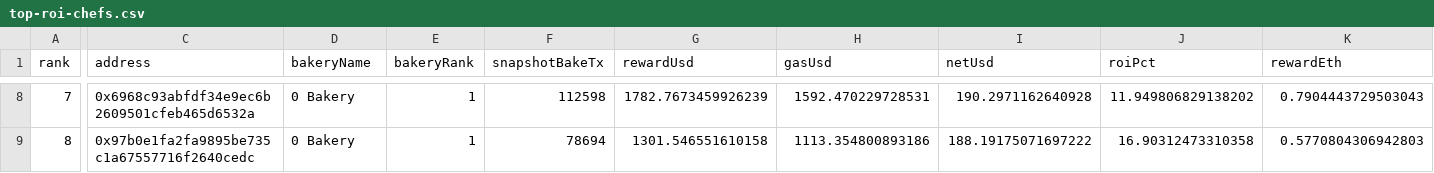
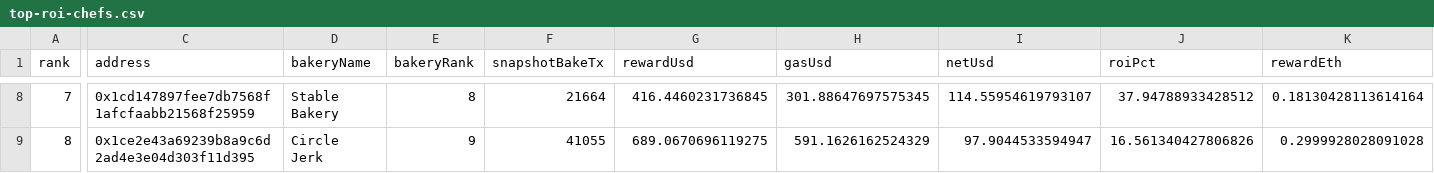
Before and after one commit to enftsar/rugpullbakery, a CSV file: reports/top-roi-chefs.csv, drawn as a sheet; only a part is shown, gaps mark what is left out; the diff covers the shown part only; the diff names each change by its address in the sheet, - before the commit and + after, or states it on an @@ line.

```diff
--- a/reports/top-roi-chefs.csv
+++ b/reports/top-roi-chefs.csv
-C8 (address): 0x6968c93abfdf34e9ec6b2609501cfeb465d6532a
+C8 (address): 0x1cd147897fee7db7568f1afcfaabb21568f25959
-D8 (bakeryName): 0 Bakery
+D8 (bakeryName): Stable Bakery
-E8 (bakeryRank): 1
+E8 (bakeryRank): 8
-F8 (snapshotBakeTx): 112598
+F8 (snapshotBakeTx): 21664
-G8 (rewardUsd): 1782.7673459926239
+G8 (rewardUsd): 416.4460231736845
-H8 (gasUsd): 1592.470229728531
+H8 (gasUsd): 301.88647697575345
-I8 (netUsd): 190.2971162640928
+I8 (netUsd): 114.55954619793107
-J8 (roiPct): 11.949806829138202
+J8 (roiPct): 37.94788933428512
-K8 (rewardEth): 0.7904443729503043
+K8 (rewardEth): 0.18130428113614164
-C9 (address): 0x97b0e1fa2fa9895be735c1a67557716f2640cedc
+C9 (address): 0x1ce2e43a69239b8a9c6d2ad4e3e04d303f11d395
-D9 (bakeryName): 0 Bakery
+D9 (bakeryName): Circle Jerk
-E9 (bakeryRank): 1
+E9 (bakeryRank): 9
-F9 (snapshotBakeTx): 78694
+F9 (snapshotBakeTx): 41055
-G9 (rewardUsd): 1301.546551610158
+G9 (rewardUsd): 689.0670696119275
-H9 (gasUsd): 1113.354800893186
+H9 (gasUsd): 591.1626162524329
-I9 (netUsd): 188.19175071697222
+I9 (netUsd): 97.9044533594947
-J9 (roiPct): 16.90312473310358
+J9 (roiPct): 16.561340427806826
-K9 (rewardEth): 0.5770804306942803
+K9 (rewardEth): 0.2999928028091028
```
Also changed, not shown: 100 edited cells elsewhere in this file, 4 other files.
